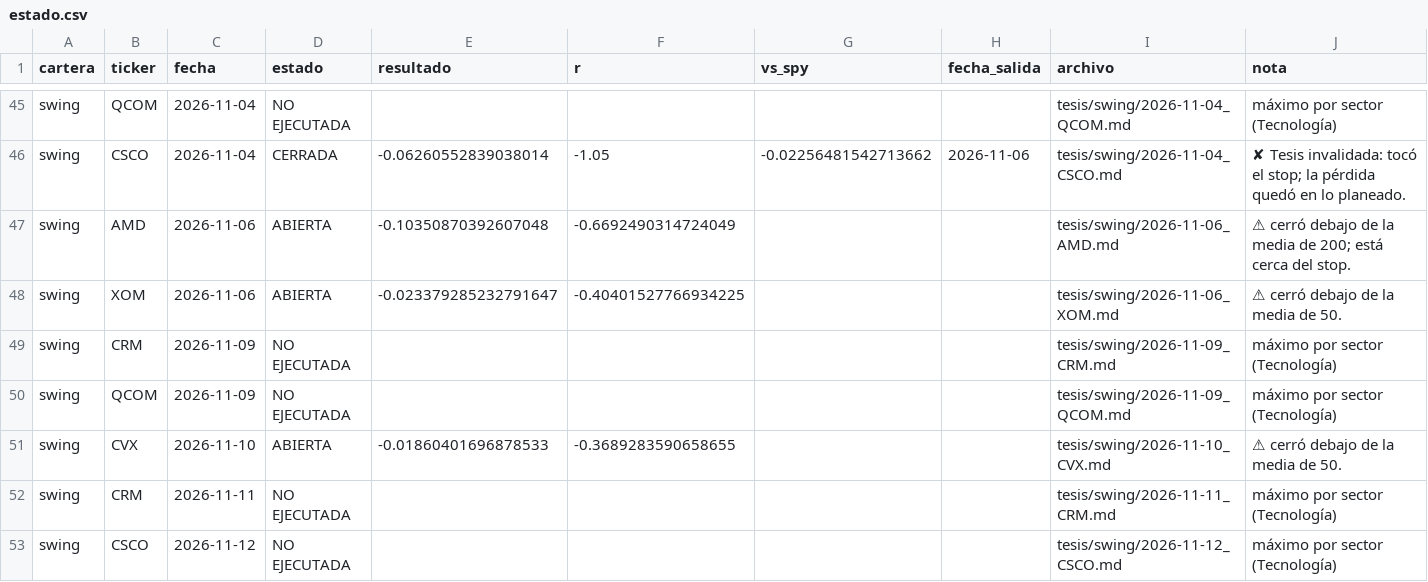
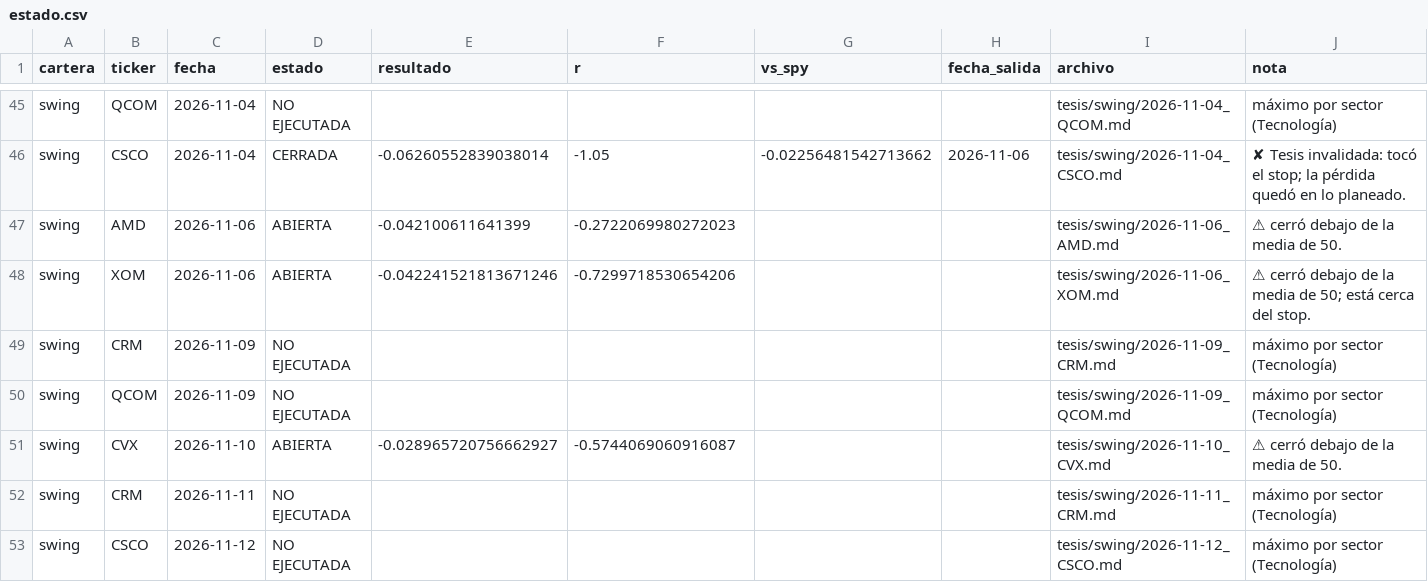
Before and after one commit to facundogreyak/swing-agent, a CSV file: reportes/tesis/estado.csv, drawn as a sheet; only a part is shown, gaps mark what is left out; the diff covers the shown part only.

```diff
--- a/reportes/tesis/estado.csv
+++ b/reportes/tesis/estado.csv
@@ -46,7 +46,7 @@ swing,QCOM,2026-11-04,NO EJECUTADA,,,,,tesis/swing/2026-11-04_QCOM.md,máximo po
 swing,CSCO,2026-11-04,CERRADA,-0.06260552839038014,-1.05,-0.02256481542713662,2026-11-06,tesis/swing/2026-11-04_CSCO.md,✘ Tesis invalidada: tocó el stop; la pérdida quedó en lo planeado.
-swing,AMD,2026-11-06,ABIERTA,-0.10350870392607048,-0.6692490314724049,,,tesis/swing/2026-11-06_AMD.md,⚠ cerró debajo de la media de 200; está cerca del stop.
-swing,XOM,2026-11-06,ABIERTA,-0.023379285232791647,-0.40401527766934225,,,tesis/swing/2026-11-06_XOM.md,⚠ cerró debajo de la media de 50.
+swing,AMD,2026-11-06,ABIERTA,-0.042100611641399,-0.2722069980272023,,,tesis/swing/2026-11-06_AMD.md,⚠ cerró debajo de la media de 50.
+swing,XOM,2026-11-06,ABIERTA,-0.042241521813671246,-0.7299718530654206,,,tesis/swing/2026-11-06_XOM.md,⚠ cerró debajo de la media de 50; está cerca del stop.
 swing,CRM,2026-11-09,NO EJECUTADA,,,,,tesis/swing/2026-11-09_CRM.md,máximo por sector (Tecnología)
 swing,QCOM,2026-11-09,NO EJECUTADA,,,,,tesis/swing/2026-11-09_QCOM.md,máximo por sector (Tecnología)
-swing,CVX,2026-11-10,ABIERTA,-0.01860401696878533,-0.3689283590658655,,,tesis/swing/2026-11-10_CVX.md,⚠ cerró debajo de la media de 50.
+swing,CVX,2026-11-10,ABIERTA,-0.028965720756662927,-0.5744069060916087,,,tesis/swing/2026-11-10_CVX.md,⚠ cerró debajo de la media de 50.
 swing,CRM,2026-11-11,NO EJECUTADA,,,,,tesis/swing/2026-11-11_CRM.md,máximo por sector (Tecnología)
```
Also changed, not shown: 3 added rows and 21 edited cells elsewhere in this file, reportes/backtest_operaciones.csv, reportes/cedears.csv, 46 other files.
